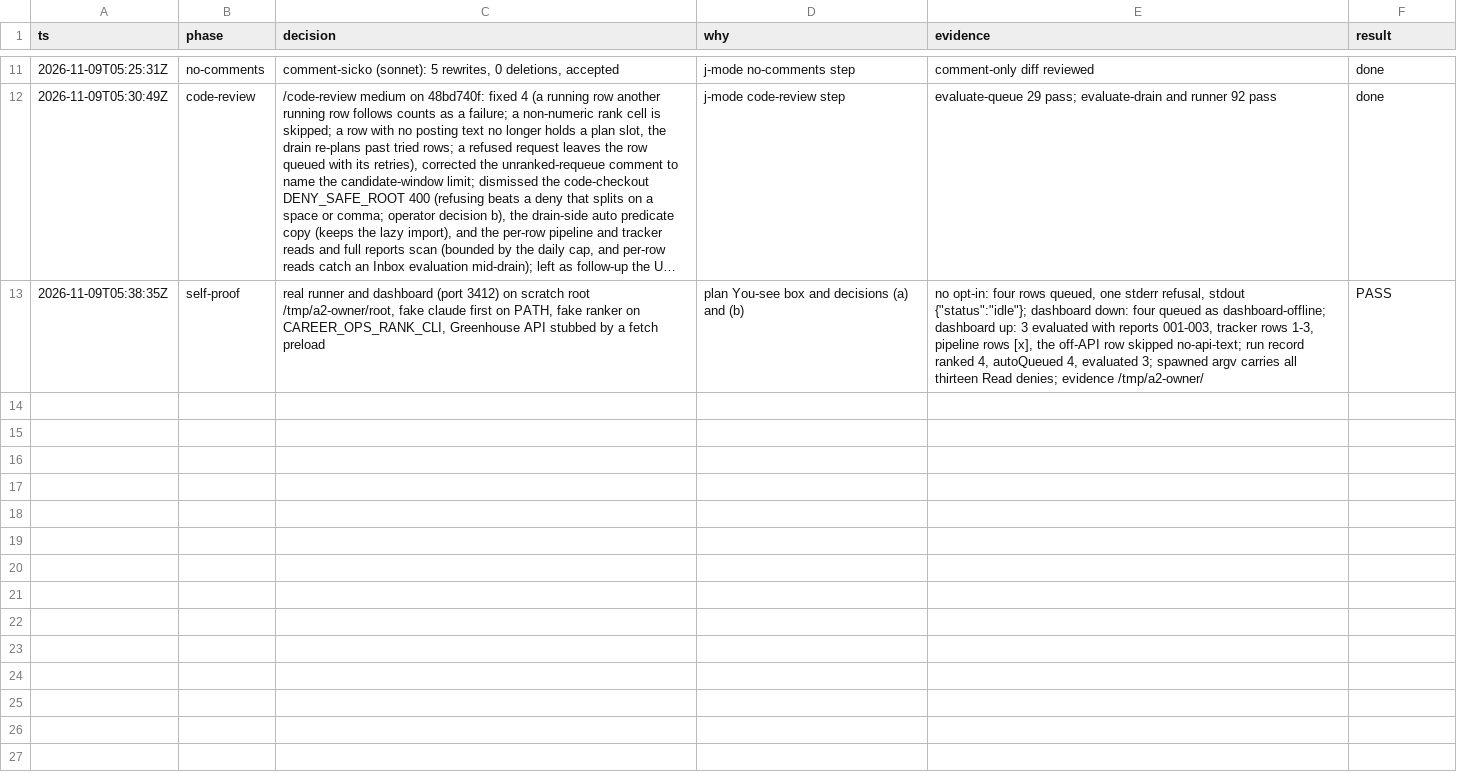
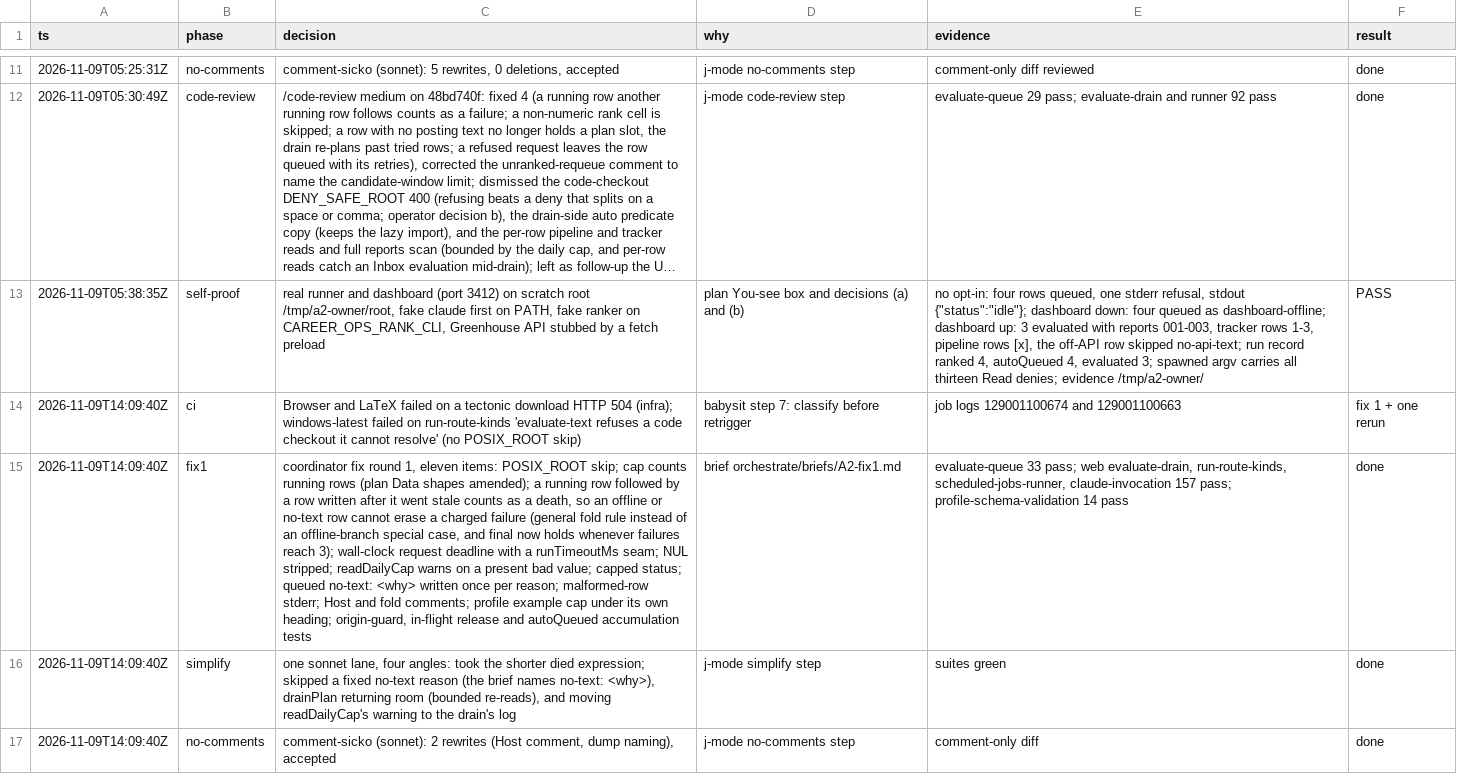
Before and after one commit to jrmatherly/career-ops, a TSV file: docs/superpowers/research/2026-11-08-scan-automation-and-platform/owners/A2.tsv, drawn as a sheet; only a part is shown, gaps mark what is left out; long unchanged cells end in …; the diff names each change by its address in the sheet, - before the commit and + after, or states it on an @@ line.

```diff
--- a/docs/superpowers/research/2026-11-08-scan-automation-and-platform/owners/A2.tsv
+++ b/docs/superpowers/research/2026-11-08-scan-automation-and-platform/owners/A2.tsv
+row 14: 2026-11-09T14:09:40Z | ci | Browser and LaTeX failed on a tectonic download HTTP 504 (infra); windows-latest failed on run-route-kinds 'evaluate-text refuses a code checkout it cannot resolve' (no POSIX_ROOT skip) | babysit step 7: classify before retrigger | job logs 129001100674 and 129001100663 | fix 1 + one rerun
+row 15: 2026-11-09T14:09:40Z | fix1 | coordinator fix round 1, eleven items: POSIX_ROOT skip; cap counts running rows (plan Data shapes amended); a running row followed by a row written after it went stale counts as a death, so an offline or no-text row cannot erase a charged failure (general fold rule instead of an offline-branch special case, and final now holds whenever failures reach 3); wall-clock request deadline with a runTimeoutMs seam; NUL stripped; readDailyCap warns on a present bad value; capped status; queued no-text: <why> written once per reason; malformed-row stderr; Host and fold comments; profile example cap under its own heading; origin-guard, in-flight release and autoQueued accumulation tests | brief orchestrate/briefs/A2-fix1.md | evaluate-queue 33 pass; web evaluate-drain, run-route-kinds, scheduled-jobs-runner, claude-invocation 157 pass; profile-schema-validation 14 pass | done
+row 16: 2026-11-09T14:09:40Z | simplify | one sonnet lane, four angles: took the shorter died expression; skipped a fixed no-text reason (the brief names no-text: <why>), drainPlan returning room (bounded re-reads), and moving readDailyCap's warning to the drain's log | j-mode simplify step | suites green | done
+row 17: 2026-11-09T14:09:40Z | no-comments | comment-sicko (sonnet): 2 rewrites (Host comment, dump naming), accepted | j-mode no-comments step | comment-only diff | done
```
Also changed, not shown: 12 other files.
